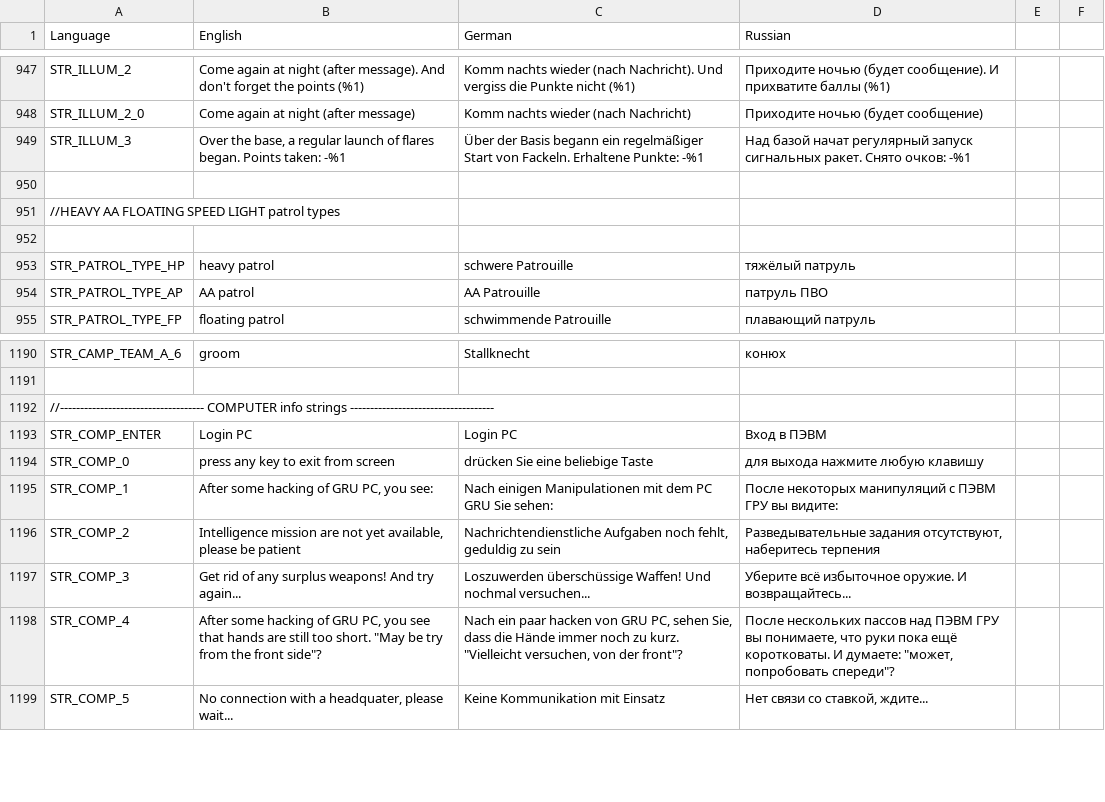
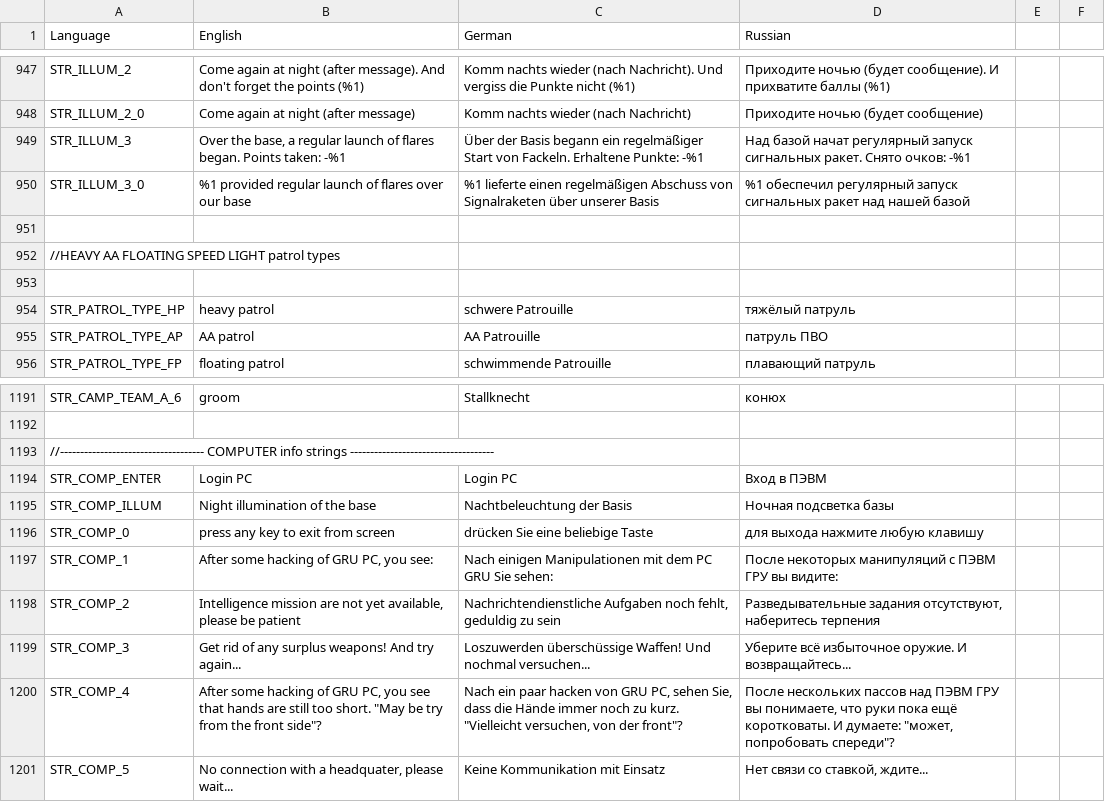
Before and after one commit to sygsky/Domination-for-Red-Engineers-server, a CSV file: stringtable.csv, drawn as a sheet; only a part is shown, gaps mark what is left out.

Commit message:
#341 - start of service for illumination on base (Actions, scripts, server-client messages exchage), debugging
Signed-off-by: EngineerACE <temp4you@rambler.ru>

```diff
--- a/stringtable.csv
+++ b/stringtable.csv
@@ -949,2 +949,3 @@ STR_ILLUM_2_0,"Come again at night (after message)","Komm nachts wieder (nach Na
 STR_ILLUM_3,"Over the base, a regular launch of flares began. Points taken: -%1","Über der Basis begann ein regelmäßiger Start von Fackeln. Erhaltene Punkte: -%1","Над базой начат регулярный запуск сигнальных ракет. Снято очков: -%1"
+STR_ILLUM_3_0,"%1 provided regular launch of flares over our base","%1 lieferte einen regelmäßigen Abschuss von Signalraketen über unserer Basis","%1 обеспечил регулярный запуск сигнальных ракет над нашей базой"
 
@@ -1193,2 +1194,3 @@ STR_CAMP_TEAM_A_6,groom,Stallknecht,конюх
 STR_COMP_ENTER,"Login PC","Login PC","Вход в ПЭВМ"
+STR_COMP_ILLUM,"Night illumination of the base","Nachtbeleuchtung der Basis","Ночная подсветка базы"
 STR_COMP_0,"press any key to exit from screen","drücken Sie eine beliebige Taste","для выхода нажмите любую клавишу"
```
Also changed, not shown: 13 other files.
